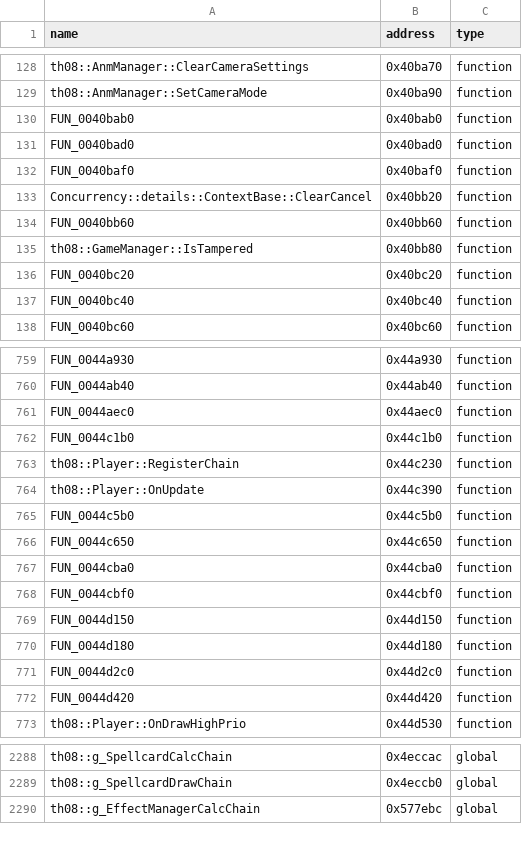
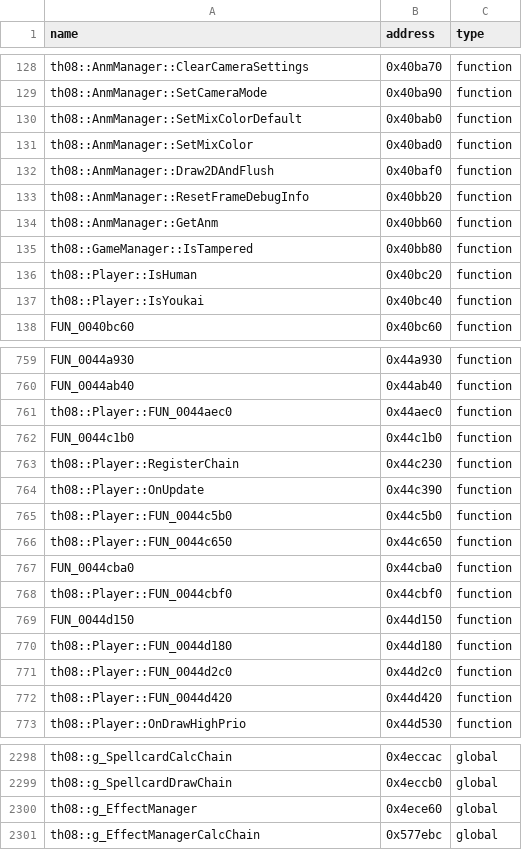
Before and after one commit to koishikois259/th08-multi, a CSV file: config/reccmp-symbols.csv, drawn as a sheet; only a part is shown, gaps mark what is left out; the diff covers the shown part only.

```diff
--- a/config/reccmp-symbols.csv
+++ b/config/reccmp-symbols.csv
@@ -129,10 +129,10 @@ th08::AnmManager::ClearCameraSettings,0x40ba70,function
 th08::AnmManager::SetCameraMode,0x40ba90,function
-FUN_0040bab0,0x40bab0,function
-FUN_0040bad0,0x40bad0,function
-FUN_0040baf0,0x40baf0,function
-Concurrency::details::ContextBase::ClearCancel,0x40bb20,function
-FUN_0040bb60,0x40bb60,function
+th08::AnmManager::SetMixColorDefault,0x40bab0,function
+th08::AnmManager::SetMixColor,0x40bad0,function
+th08::AnmManager::Draw2DAndFlush,0x40baf0,function
+th08::AnmManager::ResetFrameDebugInfo,0x40bb20,function
+th08::AnmManager::GetAnm,0x40bb60,function
 th08::GameManager::IsTampered,0x40bb80,function
-FUN_0040bc20,0x40bc20,function
-FUN_0040bc40,0x40bc40,function
+th08::Player::IsHuman,0x40bc20,function
+th08::Player::IsYoukai,0x40bc40,function
 FUN_0040bc60,0x40bc60,function
@@ -760,3 +760,3 @@ FUN_0044a930,0x44a930,function
 FUN_0044ab40,0x44ab40,function
-FUN_0044aec0,0x44aec0,function
+th08::Player::FUN_0044aec0,0x44aec0,function
 FUN_0044c1b0,0x44c1b0,function
@@ -764,10 +764,10 @@ th08::Player::RegisterChain,0x44c230,function
 th08::Player::OnUpdate,0x44c390,function
-FUN_0044c5b0,0x44c5b0,function
-FUN_0044c650,0x44c650,function
+th08::Player::FUN_0044c5b0,0x44c5b0,function
+th08::Player::FUN_0044c650,0x44c650,function
 FUN_0044cba0,0x44cba0,function
-FUN_0044cbf0,0x44cbf0,function
+th08::Player::FUN_0044cbf0,0x44cbf0,function
 FUN_0044d150,0x44d150,function
-FUN_0044d180,0x44d180,function
-FUN_0044d2c0,0x44d2c0,function
-FUN_0044d420,0x44d420,function
+th08::Player::FUN_0044d180,0x44d180,function
+th08::Player::FUN_0044d2c0,0x44d2c0,function
+th08::Player::FUN_0044d420,0x44d420,function
 th08::Player::OnDrawHighPrio,0x44d530,function
@@ -2289,2 +2299,3 @@ th08::g_SpellcardCalcChain,0x4eccac,global
 th08::g_SpellcardDrawChain,0x4eccb0,global
+th08::g_EffectManager,0x4ece60,global
 th08::g_EffectManagerCalcChain,0x577ebc,global
```
Also changed, not shown: 22 added rows and 59 edited cells elsewhere in this file, config/reccmp-floats.csv, 14 other files.
